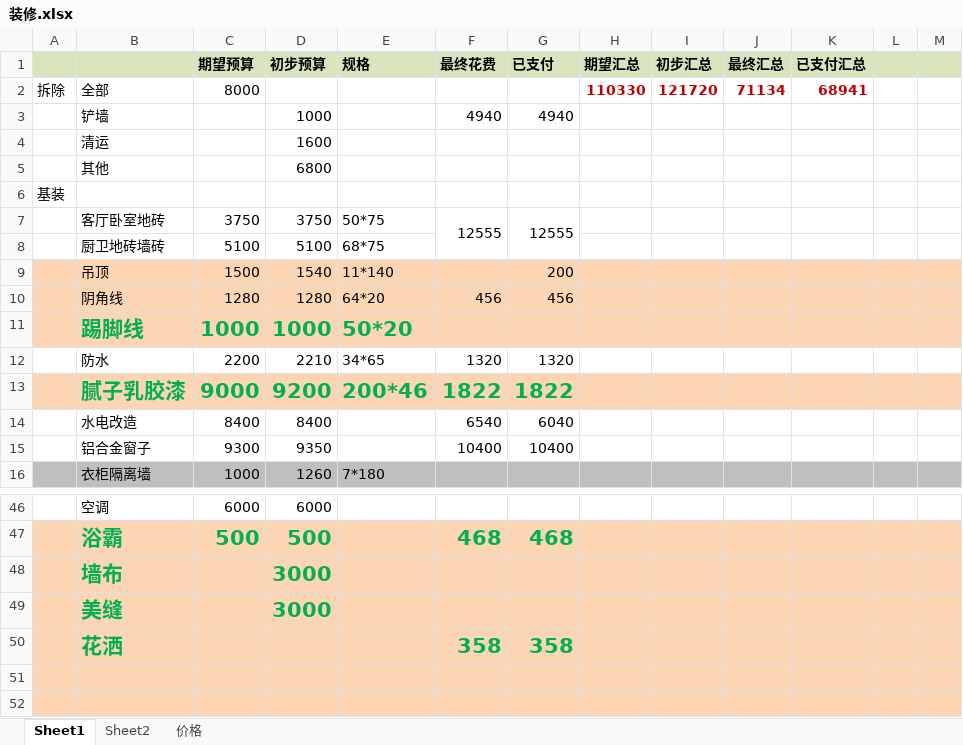
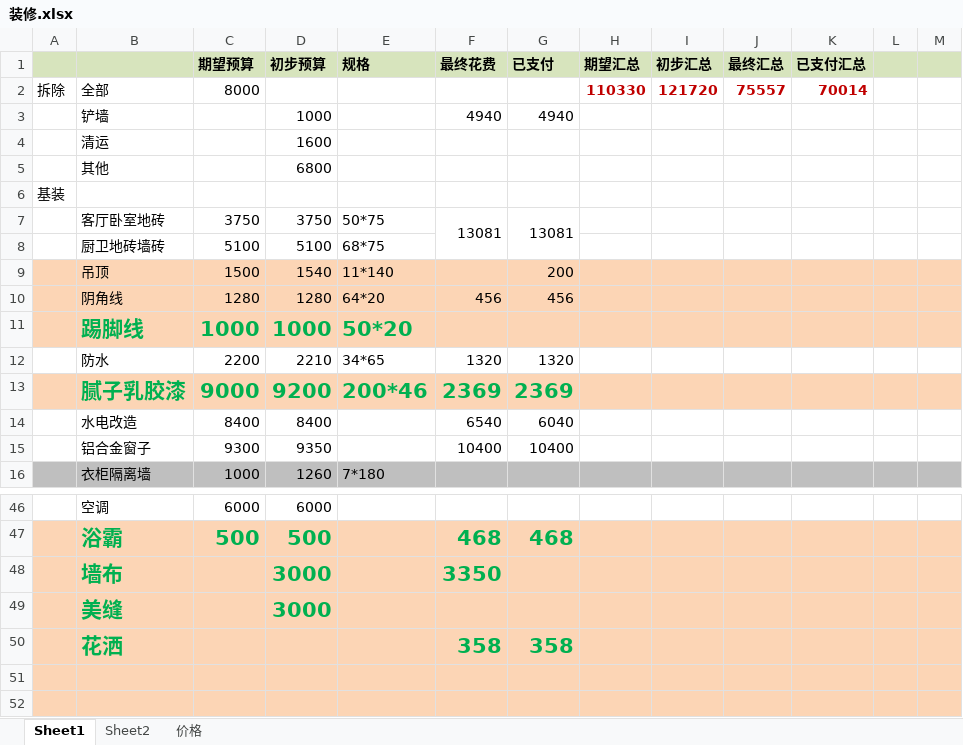
Before and after one commit to zhouweigithub/projects, an Excel workbook: documents/装修.xlsx, sheet Sheet1, drawn as a sheet; only a part is shown, gaps mark what is left out; values as stored, in another font and other column widths than the file's, no borders; the diff names each change by its address in the sheet, - before the commit and + after, or states it on an @@ line.

```diff
--- a/documents/装修.xlsx (sheet Sheet1)
+++ b/documents/装修.xlsx (sheet Sheet1)
-J2 (最终汇总): 71134
+J2 (最终汇总): 75557
-K2 (已支付汇总): 68941
+K2 (已支付汇总): 70014
-F7 (最终花费): 12555
+F7 (最终花费): 13081
-G7 (已支付): 12555
+G7 (已支付): 13081
-F13 (最终花费): 1822
+F13 (最终花费): 2369
-G13 (已支付): 1822
+G13 (已支付): 2369
-F48 (最终花费): (empty)
+F48 (最终花费): 3350
```
Also changed, not shown: sheet 价格, formulas that keep their value.
